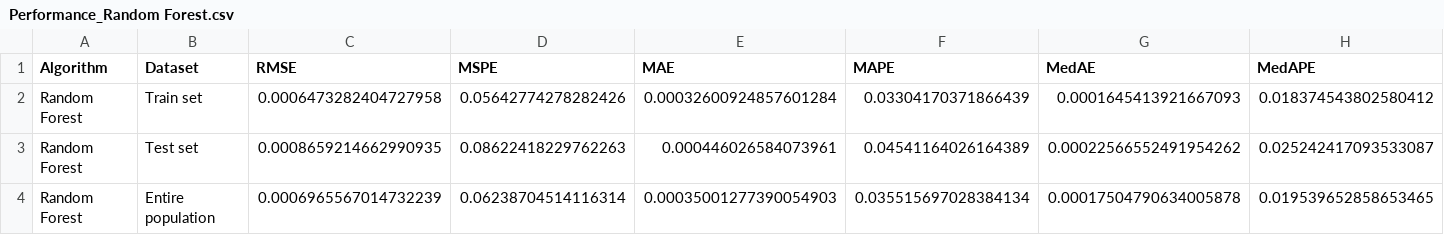
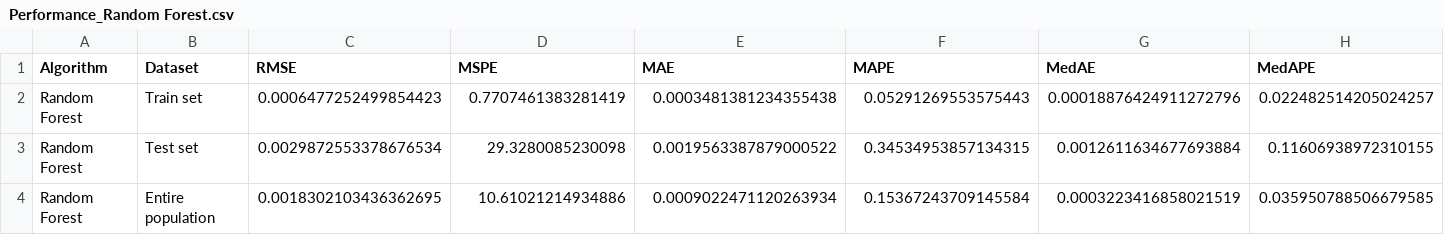
Before and after one commit to DataWizardd/DEBA-Research, a CSV file: Project/SubwayPrediction/Result/Performance_Random Forest.csv, drawn as a sheet; only a part is shown; the diff covers the shown part only; the diff names each change by its address in the sheet, - before the commit and + after, or states it on an @@ line.

```diff
--- a/Project/SubwayPrediction/Result/Performance_Random Forest.csv
+++ b/Project/SubwayPrediction/Result/Performance_Random Forest.csv
-C2 (RMSE): 0.0006473282404727958
+C2 (RMSE): 0.0006477252499854423
-D2 (MSPE): 0.05642774278282426
+D2 (MSPE): 0.7707461383281419
-E2 (MAE): 0.00032600924857601284
+E2 (MAE): 0.0003481381234355438
-F2 (MAPE): 0.03304170371866439
+F2 (MAPE): 0.05291269553575443
-G2 (MedAE): 0.0001645413921667093
+G2 (MedAE): 0.00018876424911272796
-H2 (MedAPE): 0.018374543802580412
+H2 (MedAPE): 0.022482514205024257
-C3 (RMSE): 0.0008659214662990935
+C3 (RMSE): 0.0029872553378676534
-D3 (MSPE): 0.08622418229762263
+D3 (MSPE): 29.3280085230098
-E3 (MAE): 0.000446026584073961
+E3 (MAE): 0.0019563387879000522
-F3 (MAPE): 0.04541164026164389
+F3 (MAPE): 0.34534953857134315
-G3 (MedAE): 0.00022566552491954262
+G3 (MedAE): 0.0012611634677693884
-H3 (MedAPE): 0.025242417093533087
+H3 (MedAPE): 0.11606938972310155
-C4 (RMSE): 0.0006965567014732239
+C4 (RMSE): 0.0018302103436362695
-D4 (MSPE): 0.06238704514116314
+D4 (MSPE): 10.61021214934886
-E4 (MAE): 0.00035001277390054903
+E4 (MAE): 0.0009022471120263934
-F4 (MAPE): 0.035515697028384134
+F4 (MAPE): 0.15367243709145584
-G4 (MedAE): 0.00017504790634005878
+G4 (MedAE): 0.0003223416858021519
-H4 (MedAPE): 0.019539652858653465
+H4 (MedAPE): 0.035950788506679585
```
Also changed, not shown: 3 edited cells elsewhere in this file, Project/SubwayPrediction/Result/Performance_Linear Regression.csv, Project/SubwayPrediction/Result/Performance_ML(Trial10)(Experiment1).csv, 11 other files.
